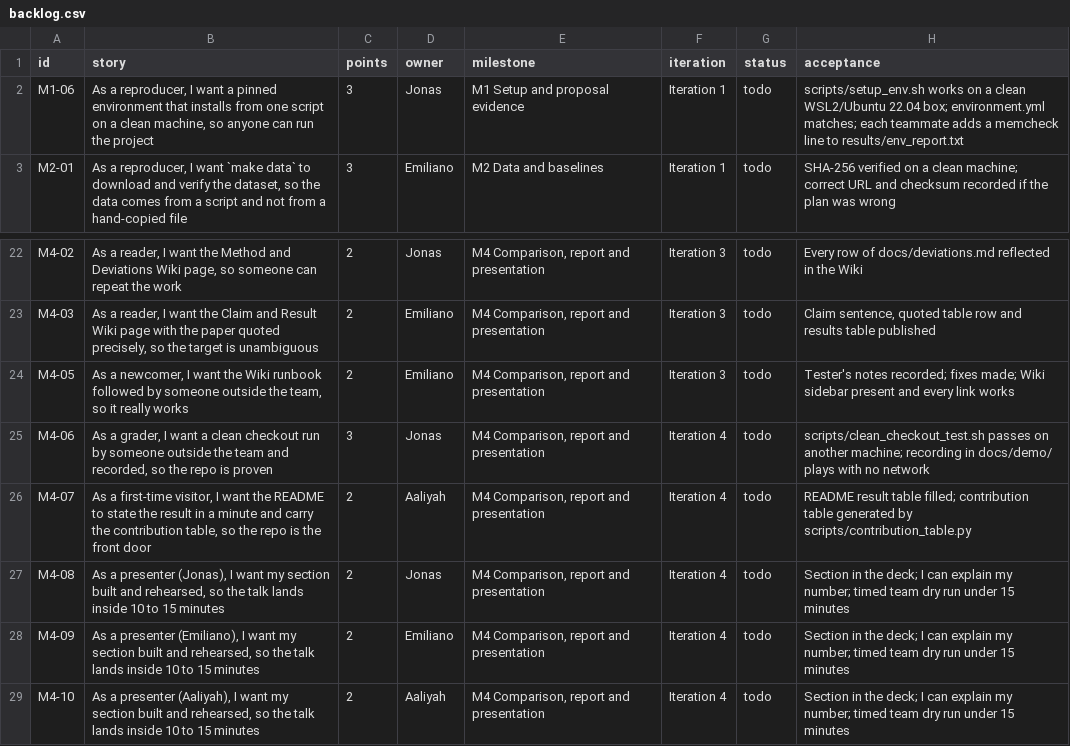
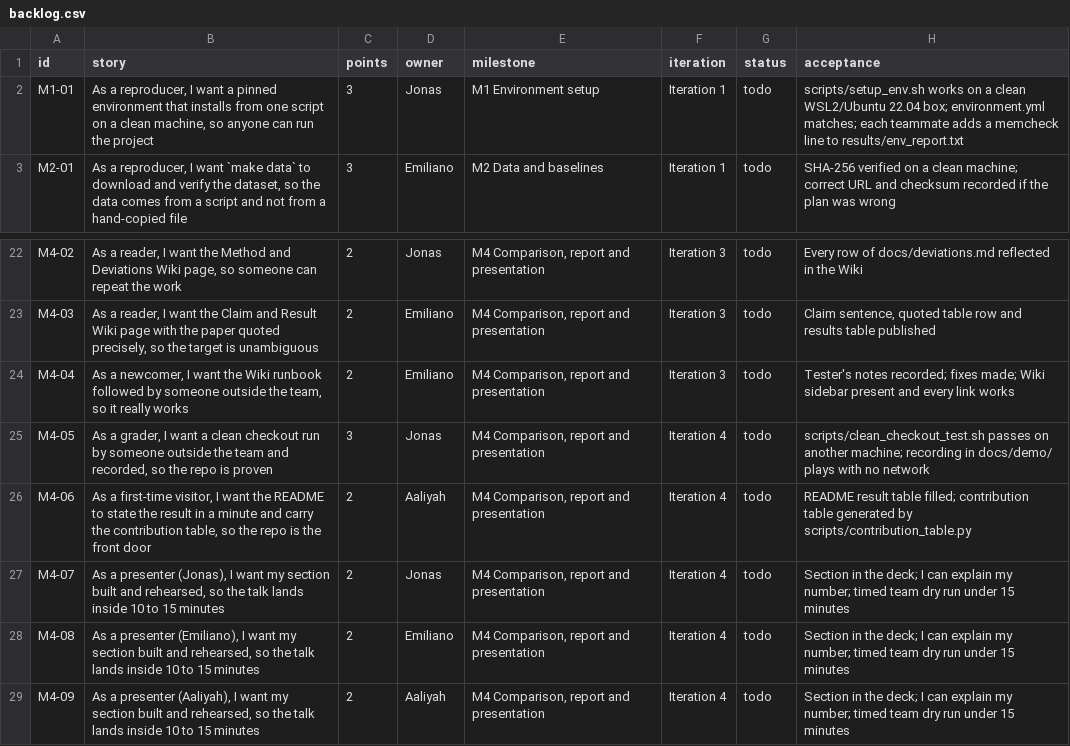
Before and after one commit to jonhalb/CyberCardinals, a CSV file: docs/backlog.csv, drawn as a sheet; only a part is shown, gaps mark what is left out.

Commit message:
Renumber stories and rename M1 milestone after the backlog trim

```diff
--- a/docs/backlog.csv
+++ b/docs/backlog.csv
@@ -1,3 +1,3 @@
 id,story,points,owner,milestone,iteration,status,acceptance
-M1-06,"As a reproducer, I want a pinned environment that installs from one script on a clean machine, so anyone can run the project",3,Jonas,M1 Setup and proposal evidence,Iteration 1,todo,scripts/setup_env.sh works on a clean WSL2/Ubuntu 22.04 box; environment.yml matches; each teammate adds a memcheck line to results/env_report.txt
+M1-01,"As a reproducer, I want a pinned environment that installs from one script on a clean machine, so anyone can run the project",3,Jonas,M1 Environment setup,Iteration 1,todo,scripts/setup_env.sh works on a clean WSL2/Ubuntu 22.04 box; environment.yml matches; each teammate adds a memcheck line to results/env_report.txt
 M2-01,"As a reproducer, I want `make data` to download and verify the dataset, so the data comes from a script and not from a hand-copied file",3,Emiliano,M2 Data and baselines,Iteration 1,todo,SHA-256 verified on a clean machine; correct URL and checksum recorded if the plan was wrong
@@ -23,7 +23,7 @@ M4-02,"As a reader, I want the Method and Deviations Wiki page, so someone can r
 M4-03,"As a reader, I want the Claim and Result Wiki page with the paper quoted precisely, so the target is unambiguous",2,Emiliano,"M4 Comparison, report and presentation",Iteration 3,todo,"Claim sentence, quoted table row and results table published"
-M4-05,"As a newcomer, I want the Wiki runbook followed by someone outside the team, so it really works",2,Emiliano,"M4 Comparison, report and presentation",Iteration 3,todo,Tester's notes recorded; fixes made; Wiki sidebar present and every link works
-M4-06,"As a grader, I want a clean checkout run by someone outside the team and recorded, so the repo is proven",3,Jonas,"M4 Comparison, report and presentation",Iteration 4,todo,scripts/clean_checkout_test.sh passes on another machine; recording in docs/demo/ plays with no network
-M4-07,"As a first-time visitor, I want the README to state the result in a minute and carry the contribution table, so the repo is the front door",2,Aaliyah,"M4 Comparison, report and presentation",Iteration 4,todo,README result table filled; contribution table generated by scripts/contribution_table.py
-M4-08,"As a presenter (Jonas), I want my section built and rehearsed, so the talk lands inside 10 to 15 minutes",2,Jonas,"M4 Comparison, report and presentation",Iteration 4,todo,Section in the deck; I can explain my number; timed team dry run under 15 minutes
-M4-09,"As a presenter (Emiliano), I want my section built and rehearsed, so the talk lands inside 10 to 15 minutes",2,Emiliano,"M4 Comparison, report and presentation",Iteration 4,todo,Section in the deck; I can explain my number; timed team dry run under 15 minutes
-M4-10,"As a presenter (Aaliyah), I want my section built and rehearsed, so the talk lands inside 10 to 15 minutes",2,Aaliyah,"M4 Comparison, report and presentation",Iteration 4,todo,Section in the deck; I can explain my number; timed team dry run under 15 minutes
+M4-04,"As a newcomer, I want the Wiki runbook followed by someone outside the team, so it really works",2,Emiliano,"M4 Comparison, report and presentation",Iteration 3,todo,Tester's notes recorded; fixes made; Wiki sidebar present and every link works
+M4-05,"As a grader, I want a clean checkout run by someone outside the team and recorded, so the repo is proven",3,Jonas,"M4 Comparison, report and presentation",Iteration 4,todo,scripts/clean_checkout_test.sh passes on another machine; recording in docs/demo/ plays with no network
+M4-06,"As a first-time visitor, I want the README to state the result in a minute and carry the contribution table, so the repo is the front door",2,Aaliyah,"M4 Comparison, report and presentation",Iteration 4,todo,README result table filled; contribution table generated by scripts/contribution_table.py
+M4-07,"As a presenter (Jonas), I want my section built and rehearsed, so the talk lands inside 10 to 15 minutes",2,Jonas,"M4 Comparison, report and presentation",Iteration 4,todo,Section in the deck; I can explain my number; timed team dry run under 15 minutes
+M4-08,"As a presenter (Emiliano), I want my section built and rehearsed, so the talk lands inside 10 to 15 minutes",2,Emiliano,"M4 Comparison, report and presentation",Iteration 4,todo,Section in the deck; I can explain my number; timed team dry run under 15 minutes
+M4-09,"As a presenter (Aaliyah), I want my section built and rehearsed, so the talk lands inside 10 to 15 minutes",2,Aaliyah,"M4 Comparison, report and presentation",Iteration 4,todo,Section in the deck; I can explain my number; timed team dry run under 15 minutes
```
Also changed, not shown: 8 other files.
